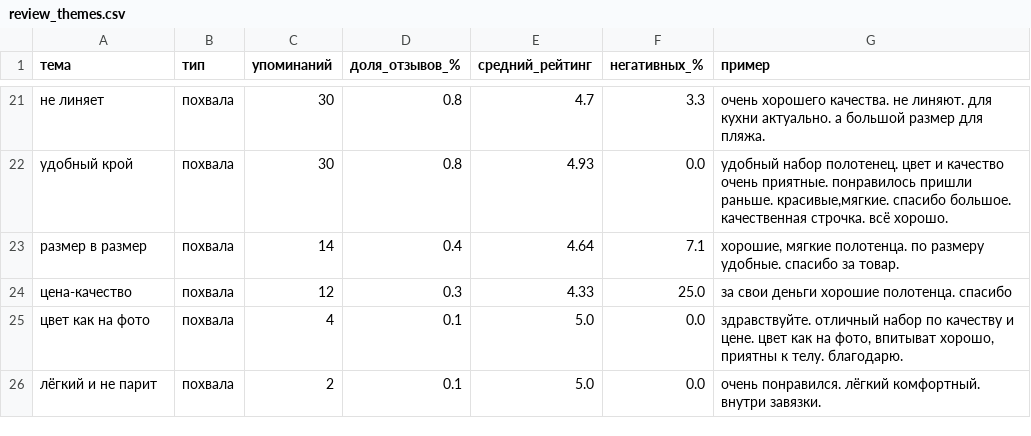
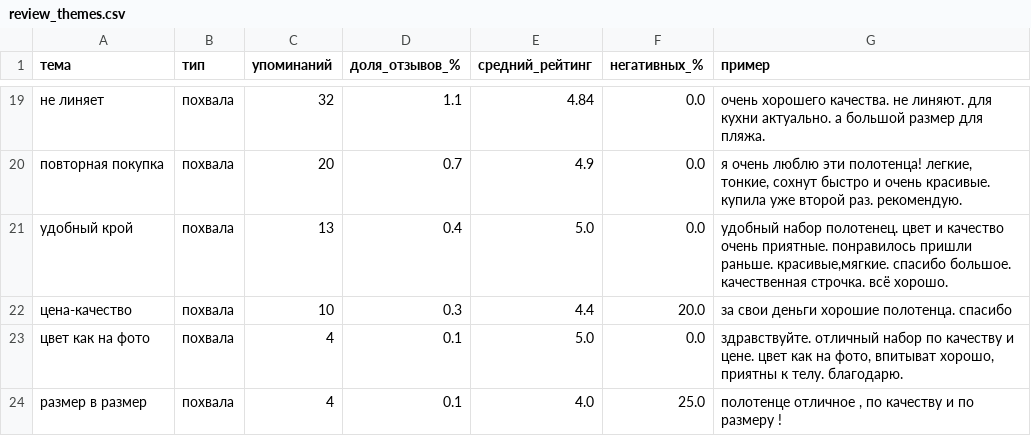
Before and after one commit to saselle/Unit_economics_MP, a CSV file: reports/review_themes.csv, drawn as a sheet; only a part is shown, gaps mark what is left out; the diff covers the shown part only.

```diff
--- a/reports/review_themes.csv
+++ b/reports/review_themes.csv
@@ -21,6 +19,6 @@
-не линяет,похвала,30,0.8,4.7,3.3,очень хорошего качества. не линяют. для кухни актуально. а большой размер для пляжа.
-удобный крой,похвала,30,0.8,4.93,0.0,"удобный набор полотенец. цвет и качество очень приятные. понравилось пришли раньше. красивые,мягкие. спасибо большое. качественная строчка. всё хорошо."
-размер в размер,похвала,14,0.4,4.64,7.1,"хорошие, мягкие полотенца. по размеру удобные. спасибо за товар."
-цена-качество,похвала,12,0.3,4.33,25.0,за свои деньги хорошие полотенца. спасибо
+не линяет,похвала,32,1.1,4.84,0.0,очень хорошего качества. не линяют. для кухни актуально. а большой размер для пляжа.
+повторная покупка,похвала,20,0.7,4.9,0.0,"я очень люблю эти полотенца! легкие, тонкие, сохнут быстро и очень красивые. купила уже второй раз. рекомендую."
+удобный крой,похвала,13,0.4,5.0,0.0,"удобный набор полотенец. цвет и качество очень приятные. понравилось пришли раньше. красивые,мягкие. спасибо большое. качественная строчка. всё хорошо."
+цена-качество,похвала,10,0.3,4.4,20.0,за свои деньги хорошие полотенца. спасибо
 цвет как на фото,похвала,4,0.1,5.0,0.0,"здравствуйте. отличный набор по качеству и цене. цвет как на фото, впитыват хорошо, приятны к телу. благодарю."
-лёгкий и не парит,похвала,2,0.1,5.0,0.0,очень понравился. лёгкий комфортный. внутри завязки.
+размер в размер,похвала,4,0.1,4.0,25.0,"полотенце отличное , по качеству и по размеру !"
```
Also changed, not shown: 4 added rows, 6 removed rows and 49 edited cells elsewhere in this file, reports/review_by_product.csv, 4 other files.
